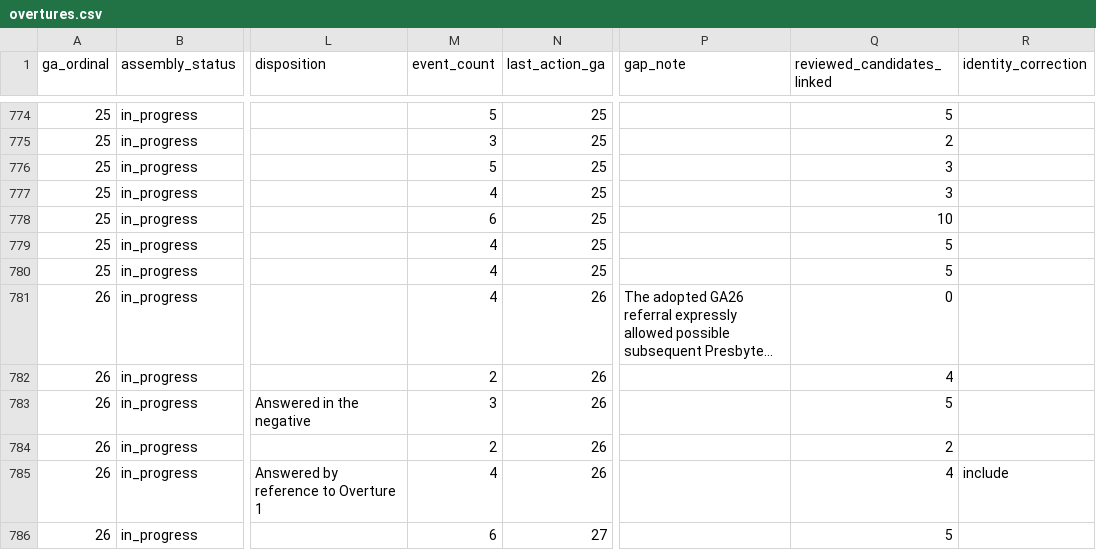
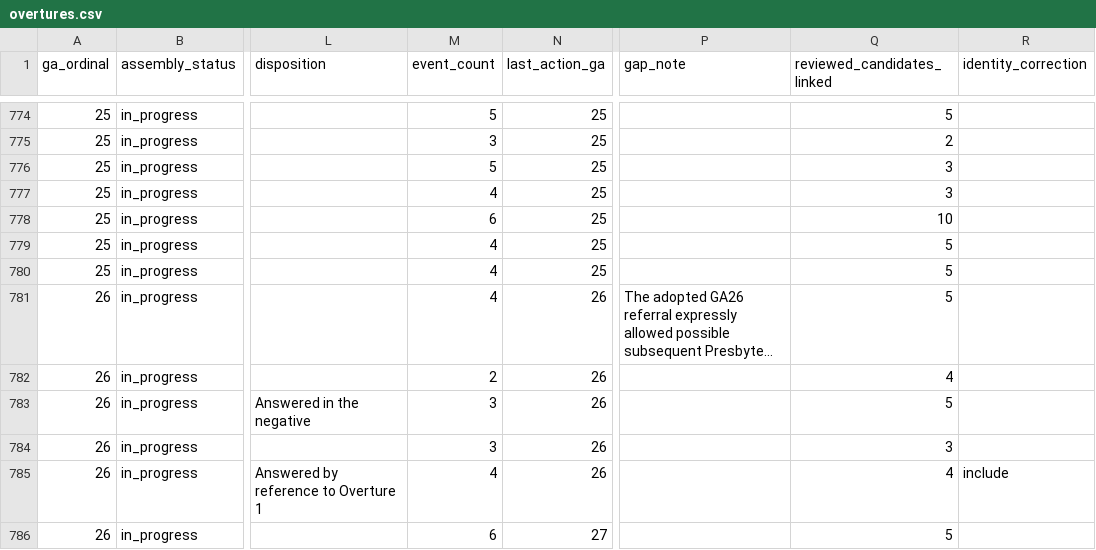
Before and after one commit to raymond-rishty/pca-ga, a CSV file: docs/overture-tracker/overtures.csv, drawn as a sheet; only a part is shown, gaps mark what is left out; long unchanged cells end in …; the diff covers the shown part only; the diff names each change by its address in the sheet, - before the commit and + after, or states it on an @@ line.

```diff
--- a/docs/overture-tracker/overtures.csv
+++ b/docs/overture-tracker/overtures.csv
-Q781 (reviewed_candidates_linked): 0
+Q781 (reviewed_candidates_linked): 5
-M784 (event_count): 2
+M784 (event_count): 3
-Q784 (reviewed_candidates_linked): 2
+Q784 (reviewed_candidates_linked): 3
```
Also changed, not shown: 13 edited cells elsewhere in this file, docs/overture-tracker/assemblies.csv, docs/overture-tracker/work-queue.csv, 35 other files.
